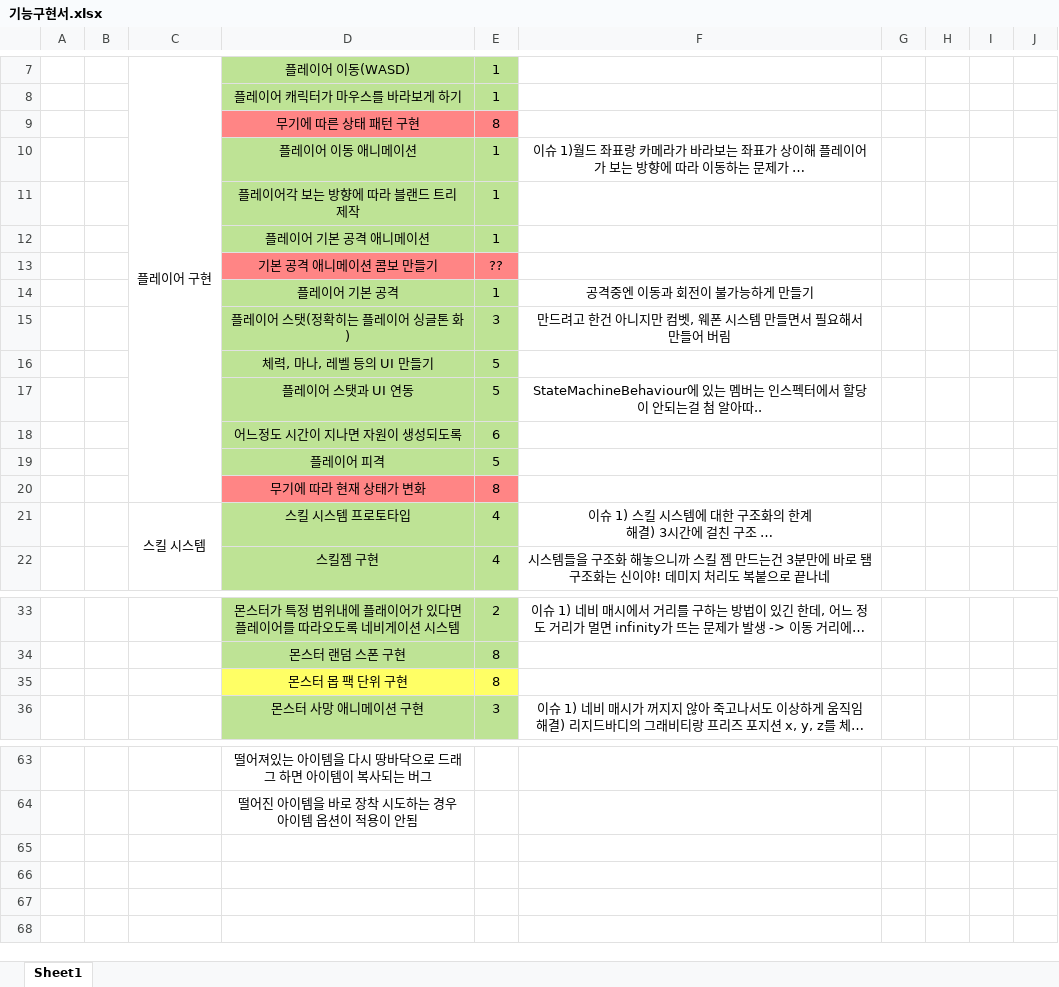
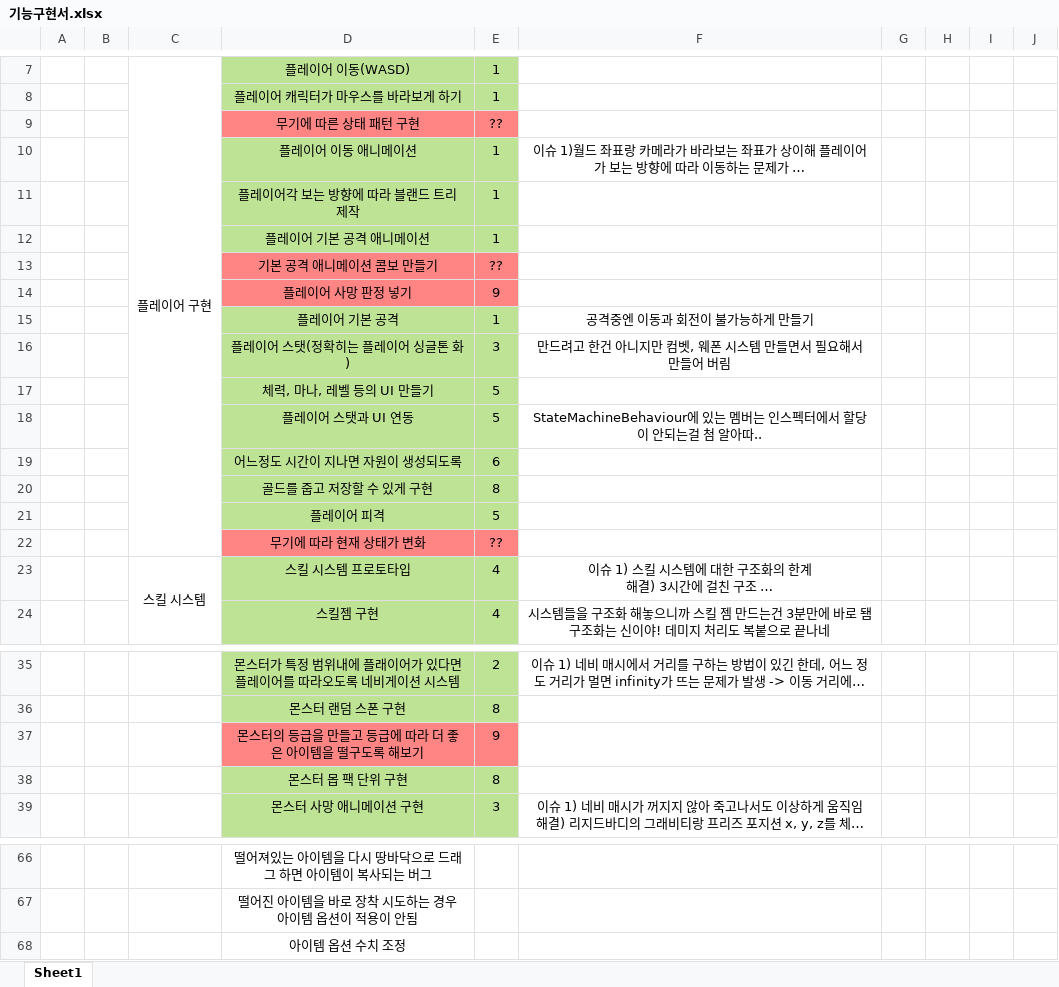
Before and after one commit to kjh7568/3D_Project, an Excel workbook: 기능구현서.xlsx, sheet Sheet1, drawn as a sheet; only a part is shown, gaps mark what is left out; long unchanged cells end in …; values as stored, in another font and other column widths than the file's, no borders; addresses are those after the commit; the diff names each change by its address in the sheet, - before the commit and + after, or states it on an @@ line.

```diff
--- a/기능구현서.xlsx (sheet Sheet1)
+++ b/기능구현서.xlsx (sheet Sheet1)
-E9: 8
+E9: ??
+row 14:  |  |  | 플레이어 사망 판정 넣기 | 9
+row 20:  |  |  | 골드를 줍고 저장할 수 있게 구현 | 8
-E22: 8
+E22: ??
+row 37:  |  |  | 몬스터의 등급을 만들고 등급에 따라 더 좋은 아이템을 떨구도록 해보기 | 9
-D38:E38 fill: #FFFF65
+D38:E38 fill: #BEE395
+row 68:  |  |  | 아이템 옵션 수치 조정
```
Also changed, not shown: 15 other files.
